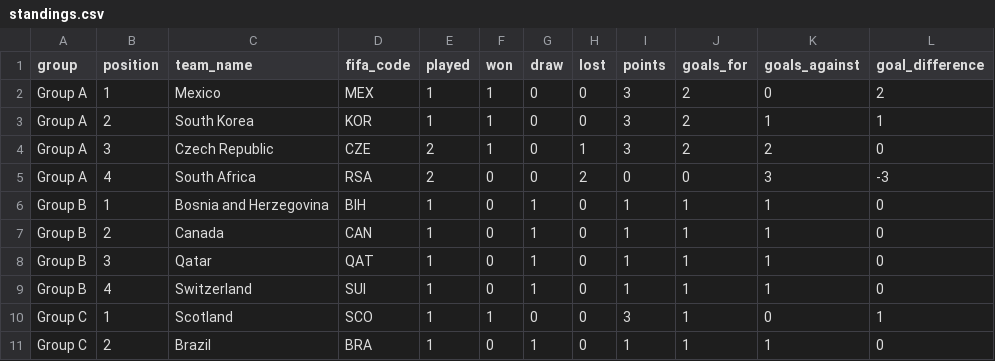
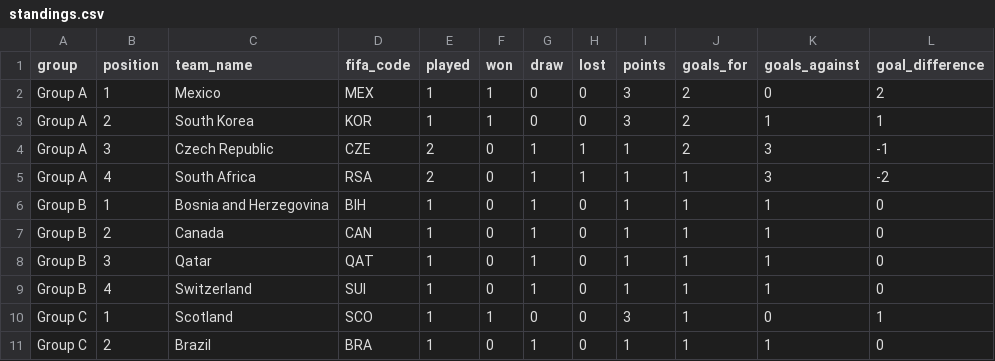
Before and after one commit to mickurt/Soccer2026, a CSV file: standings.csv, drawn as a sheet; only a part is shown.

```diff
--- a/standings.csv
+++ b/standings.csv
@@ -3,4 +3,4 @@ Group A,1,Mexico,MEX,1,1,0,0,3,2,0,2
 Group A,2,South Korea,KOR,1,1,0,0,3,2,1,1
-Group A,3,Czech Republic,CZE,2,1,0,1,3,2,2,0
-Group A,4,South Africa,RSA,2,0,0,2,0,0,3,-3
+Group A,3,Czech Republic,CZE,2,0,1,1,1,2,3,-1
+Group A,4,South Africa,RSA,2,0,1,1,1,1,3,-2
 Group B,1,Bosnia and Herzegovina,BIH,1,0,1,0,1,1,1,0
```
Also changed, not shown: matches_update.csv.
